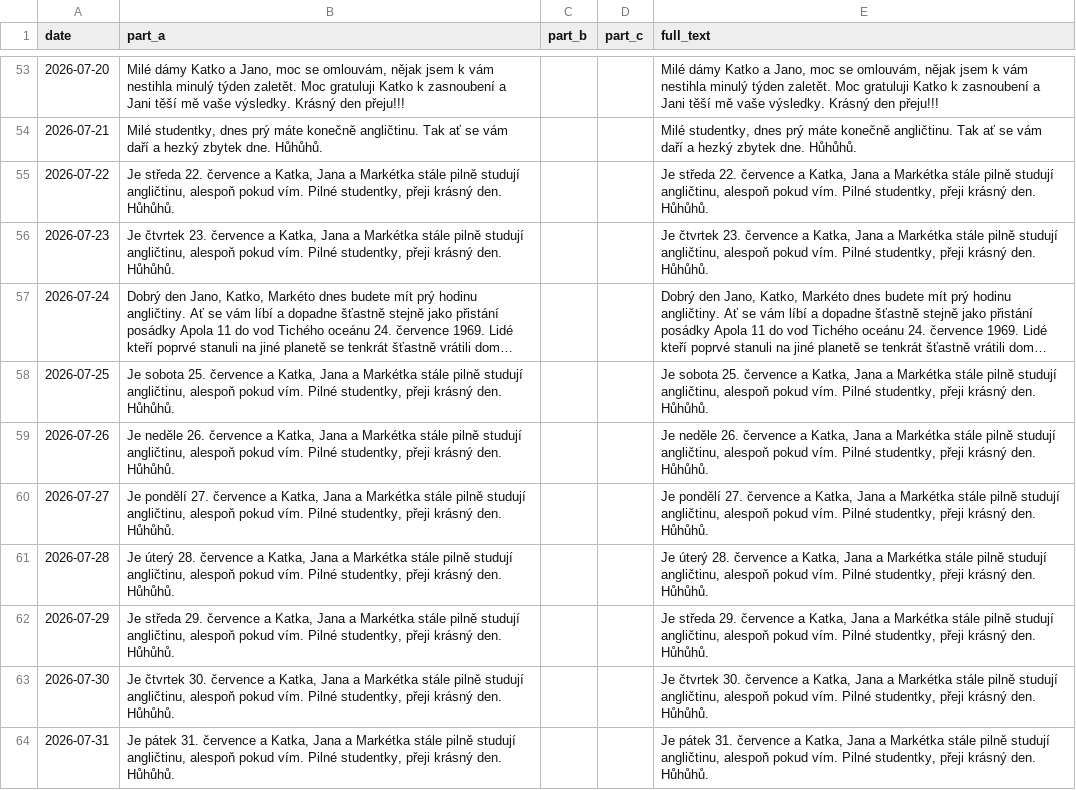
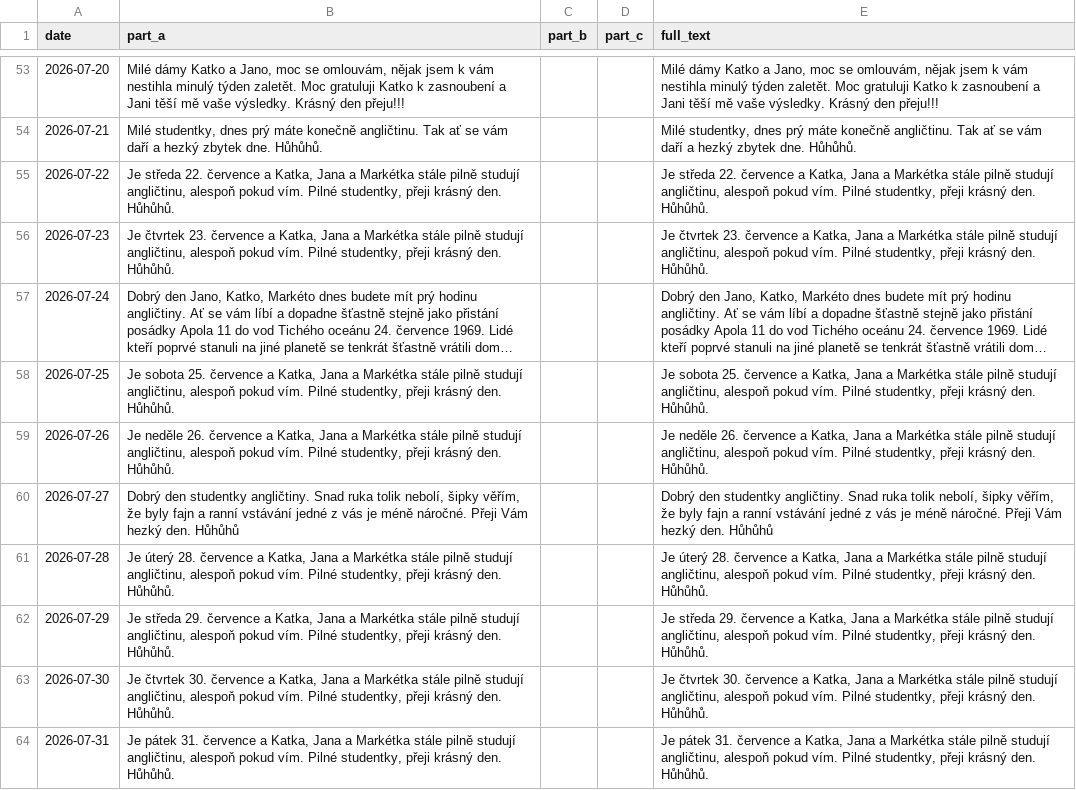
Before and after one commit to Belisarius-Mila/PythonMF, a CSV file: Samantha_Agent/config/OwlSpeech.csv, drawn as a sheet; only a part is shown, gaps mark what is left out; long unchanged cells end in ….

```diff
--- a/Samantha_Agent/config/OwlSpeech.csv
+++ b/Samantha_Agent/config/OwlSpeech.csv
@@ -59,3 +59,3 @@ date,part_a,part_b,part_c,full_text
 2026-07-26,"Je neděle 26. července a Katka, Jana a Markétka stále pilně studují angličtinu, alespoň pokud vím. Pilné studentky, přeji krásný den. Hůhůhů.","","","Je neděle 26. července a Katka, Jana a Markétka stále pilně studují angličtinu, alespoň pokud vím. Pilné studentky, přeji krásný den. Hůhůhů."
-2026-07-27,"Je pondělí 27. července a Katka, Jana a Markétka stále pilně studují angličtinu, alespoň pokud vím. Pilné studentky, přeji krásný den. Hůhůhů.","","","Je pondělí 27. července a Katka, Jana a Markétka stále pilně studují angličtinu, alespoň pokud vím. Pilné studentky, přeji krásný den. Hůhůhů."
+2026-07-27,"Dobrý den studentky angličtiny. Snad ruka tolik nebolí, šipky věřím, že byly fajn a ranní vstávání jedné z vás je méně náročné. Přeji Vám hezký den. Hůhůhů","","","Dobrý den studentky angličtiny. Snad ruka tolik nebolí, šipky věřím, že byly fajn a ranní vstávání jedné z vás je méně náročné. Přeji Vám hezký den. Hůhůhů"
 2026-07-28,"Je úterý 28. července a Katka, Jana a Markétka stále pilně studují angličtinu, alespoň pokud vím. Pilné studentky, přeji krásný den. Hůhůhů.","","","Je úterý 28. července a Katka, Jana a Markétka stále pilně studují angličtinu, alespoň pokud vím. Pilné studentky, přeji krásný den. Hůhůhů."
```
Also changed, not shown: 8 other files.
